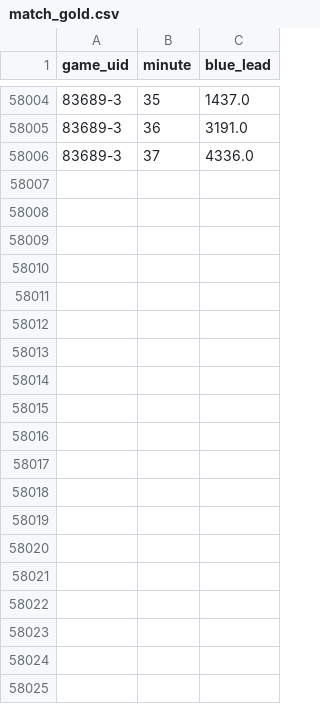
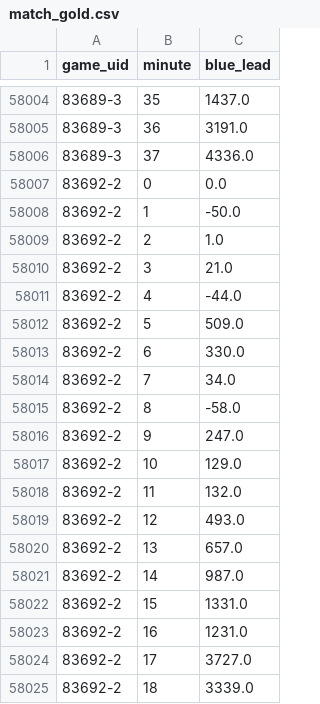
Before and after one commit to justin-li-code/lol-patch-tracker, a CSV file: data/processed/match_gold.csv, drawn as a sheet; only a part is shown, gaps mark what is left out; the diff covers the shown part only; the diff names each change by its address in the sheet, - before the commit and + after, or states it on an @@ line.

```diff
--- a/data/processed/match_gold.csv
+++ b/data/processed/match_gold.csv
+row 58007: 83692-2 | 0 | 0.0
+row 58008: 83692-2 | 1 | -50.0
+row 58009: 83692-2 | 2 | 1.0
+row 58010: 83692-2 | 3 | 21.0
+row 58011: 83692-2 | 4 | -44.0
+row 58012: 83692-2 | 5 | 509.0
+row 58013: 83692-2 | 6 | 330.0
+row 58014: 83692-2 | 7 | 34.0
+row 58015: 83692-2 | 8 | -58.0
+row 58016: 83692-2 | 9 | 247.0
+row 58017: 83692-2 | 10 | 129.0
+row 58018: 83692-2 | 11 | 132.0
+row 58019: 83692-2 | 12 | 493.0
+row 58020: 83692-2 | 13 | 657.0
+row 58021: 83692-2 | 14 | 987.0
+row 58022: 83692-2 | 15 | 1331.0
+row 58023: 83692-2 | 16 | 1231.0
+row 58024: 83692-2 | 17 | 3727.0
+row 58025: 83692-2 | 18 | 3339.0
```
Also changed, not shown: 15 added rows elsewhere in this file, data/processed/event_games.csv, data/processed/event_region_champions.csv, 32 other files.
